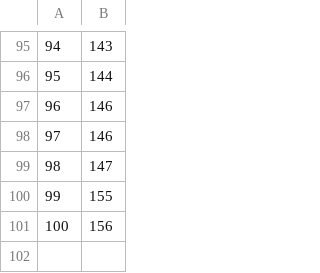
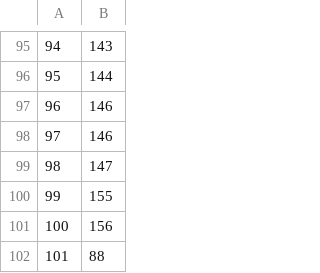
Before and after one commit to zeigna/AppliedStatsAnalysis, a CSV file: sbp.csv, drawn as a sheet; only a part is shown, gaps mark what is left out; the diff names each change by its address in the sheet, - before the commit and + after, or states it on an @@ line.

Commit message:
Update sbp.csv

```diff
--- a/sbp.csv
+++ b/sbp.csv
+row 102: 101 | 88
```
